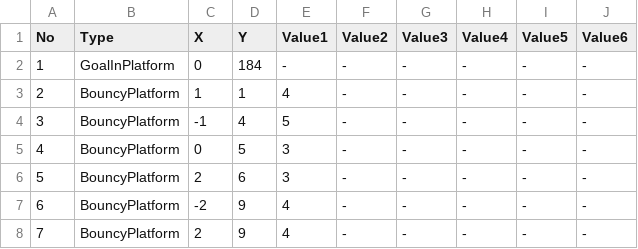
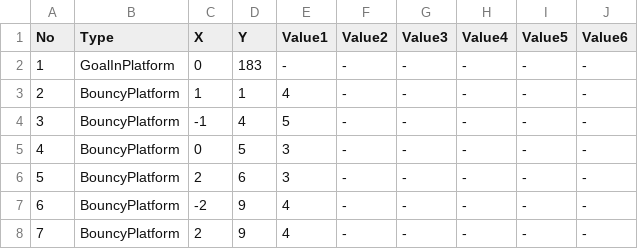
Before and after one commit to dkstlzu/EvenIGamethon5_7Team, a CSV file: Production/Assets/MapData/6. Stage5_2MapData.csv, drawn as a sheet; only a part is shown.

Commit message:
Stage 5-2 MapData reuploaded

```diff
--- a/Production/Assets/MapData/6. Stage5_2MapData.csv
+++ b/Production/Assets/MapData/6. Stage5_2MapData.csv
@@ -1,3 +1,3 @@
 No,Type,X,Y,Value1,Value2,Value3,Value4,Value5,Value6
-1,GoalInPlatform,0,184,-,-,-,-,-,-
+1,GoalInPlatform,0,183,-,-,-,-,-,-
 2,BouncyPlatform,1,1,4,-,-,-,-,-
```
Also changed, not shown: 1 other file.
